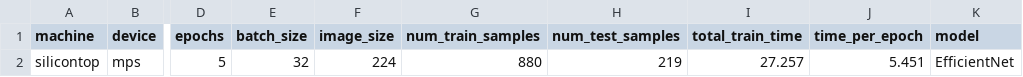
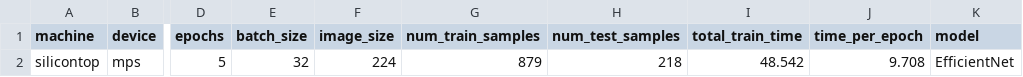
Before and after one commit to universityofprofessorex/pytorch-lab, a CSV file: screennet/results/silicontop_mps_twitter_facebook_tiktok_image_size.csv, drawn as a sheet; only a part is shown, gaps mark what is left out; the diff names each change by its address in the sheet, - before the commit and + after, or states it on an @@ line.

```diff
--- a/screennet/results/silicontop_mps_twitter_facebook_tiktok_image_size.csv
+++ b/screennet/results/silicontop_mps_twitter_facebook_tiktok_image_size.csv
-G2 (num_train_samples): 880
+G2 (num_train_samples): 879
-H2 (num_test_samples): 219
+H2 (num_test_samples): 218
-I2 (total_train_time): 27.257
+I2 (total_train_time): 48.542
-J2 (time_per_epoch): 5.451
+J2 (time_per_epoch): 9.708
```
Also changed, not shown: 5 other files.
